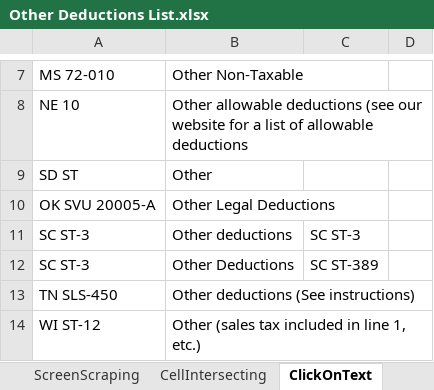
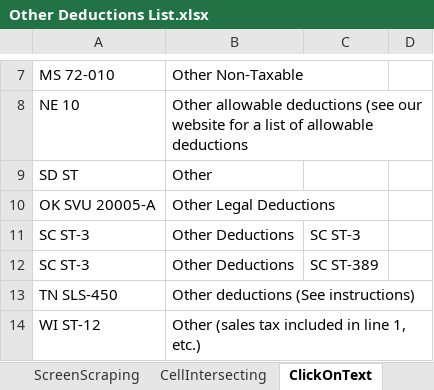
Before and after one commit to NahuelSovos98/STS_InternalReviewBot, an Excel workbook: STS IR Bot Performer/Data/Input/Other Deductions List.xlsx, sheet ClickOnText, drawn as a sheet; only a part is shown, gaps mark what is left out; values as stored, in another font and other column widths than the file's, no borders; the diff names each change by its address in the sheet, - before the commit and + after, or states it on an @@ line.

```diff
--- a/STS IR Bot Performer/Data/Input/Other Deductions List.xlsx (sheet ClickOnText)
+++ b/STS IR Bot Performer/Data/Input/Other Deductions List.xlsx (sheet ClickOnText)
-B11: Other deductions
+B11: Other Deductions
```
Also changed, not shown: sheet ScreenScraping, STS IR Bot Performer/Data/Config.xlsx, 9 other files.
